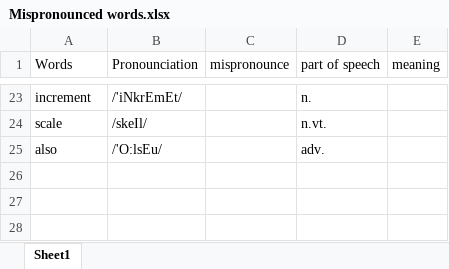
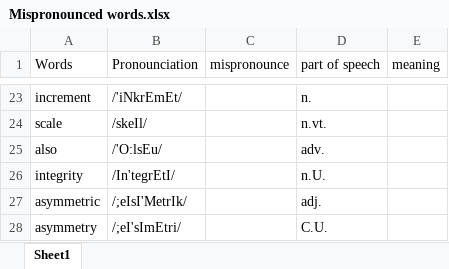
Before and after one commit to NicholasRabbit/English-Note, an Excel workbook: Words/Mispronounced words.xlsx, sheet Sheet1, drawn as a sheet; only a part is shown, gaps mark what is left out; values as stored, in another font and other column widths than the file's, no borders; the diff names each change by its address in the sheet, - before the commit and + after, or states it on an @@ line.

```diff
--- a/Words/Mispronounced words.xlsx (sheet Sheet1)
+++ b/Words/Mispronounced words.xlsx (sheet Sheet1)
+row 26: integrity | /In'tegrEtI/ |  | n.U.
+row 27: asymmetric | /;eIsI'MetrIk/ |  | adj.
+row 28: asymmetry | /;eI'sImEtri/ |  | C.U.
```
Also changed, not shown: 5 other files.
